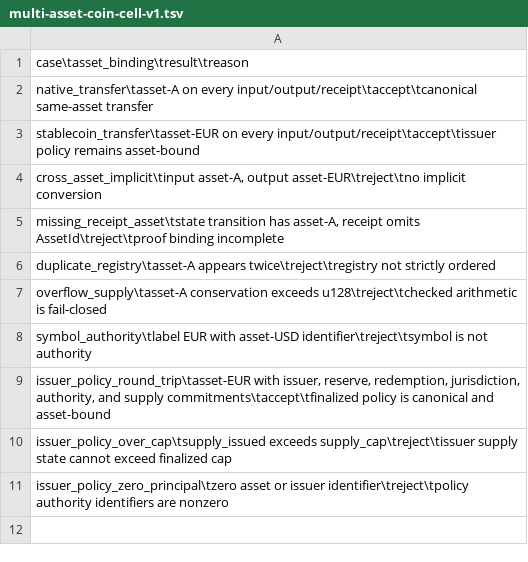
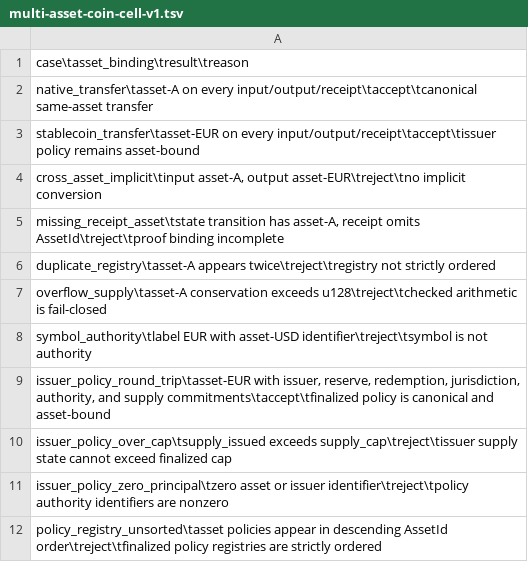
Before and after one commit to advatar/ActiveChain, a TSV file: testing/vectors/multi-asset-coin-cell-v1.tsv, drawn as a sheet.

Commit message:
Add ordered finalized asset policy registry

```diff
--- a/testing/vectors/multi-asset-coin-cell-v1.tsv
+++ b/testing/vectors/multi-asset-coin-cell-v1.tsv
@@ -11 +11,2 @@ issuer_policy_over_cap\tsupply_issued exceeds supply_cap\treject\tissuer supply
 issuer_policy_zero_principal\tzero asset or issuer identifier\treject\tpolicy authority identifiers are nonzero
+policy_registry_unsorted\tasset policies appear in descending AssetId order\treject\tfinalized policy registries are strictly ordered
```
Also changed, not shown: 2 other files.
